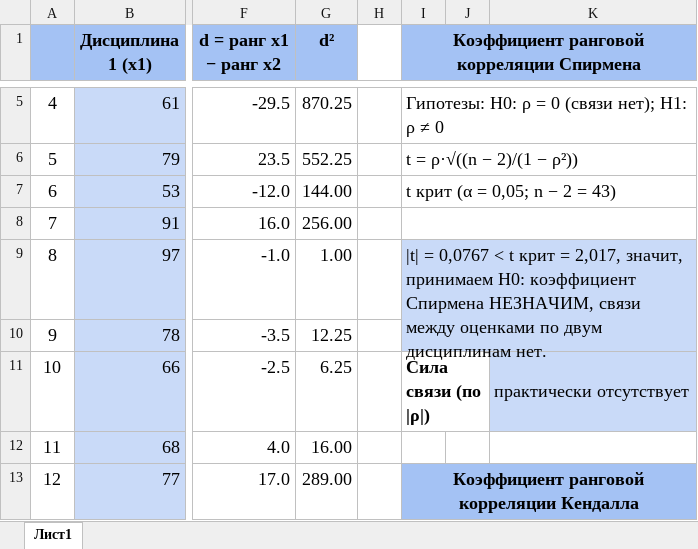
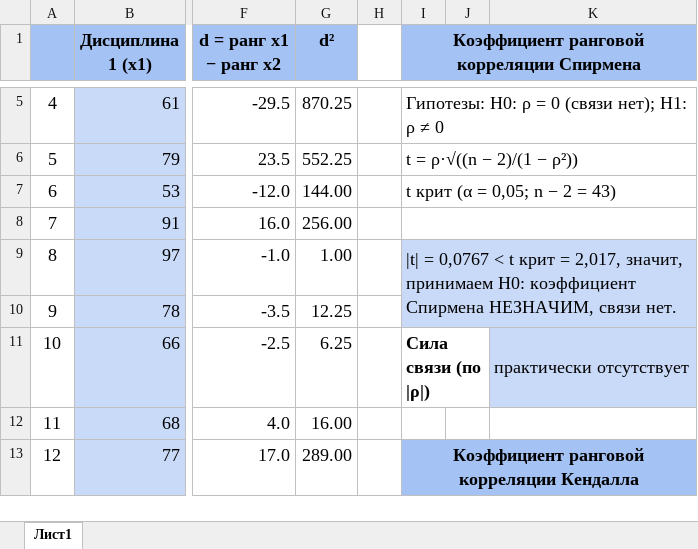
Before and after one commit to Sunn4eS/BSUIR, an Excel workbook: 7 semester/SMAD/lab9/Лабораторная 9.xlsx, sheet Лист1, drawn as a sheet; only a part is shown, gaps mark what is left out; values as stored, in another font and other column widths than the file's, no borders; charts and pictures not drawn; the diff names each change by its address in the sheet, - before the commit and + after, or states it on an @@ line.

```diff
--- a/7 semester/SMAD/lab9/Лабораторная 9.xlsx (sheet Лист1)
+++ b/7 semester/SMAD/lab9/Лабораторная 9.xlsx (sheet Лист1)
-I9: …НЕЗНАЧИМ, связи между оценками по двум дисциплинам нет.
+I9: …НЕЗНАЧИМ, связи нет.
```
Also changed, not shown: charts or pictures, 7 semester/SMAD/lab8/Лабораторная 8.xlsx, 28 other files.
